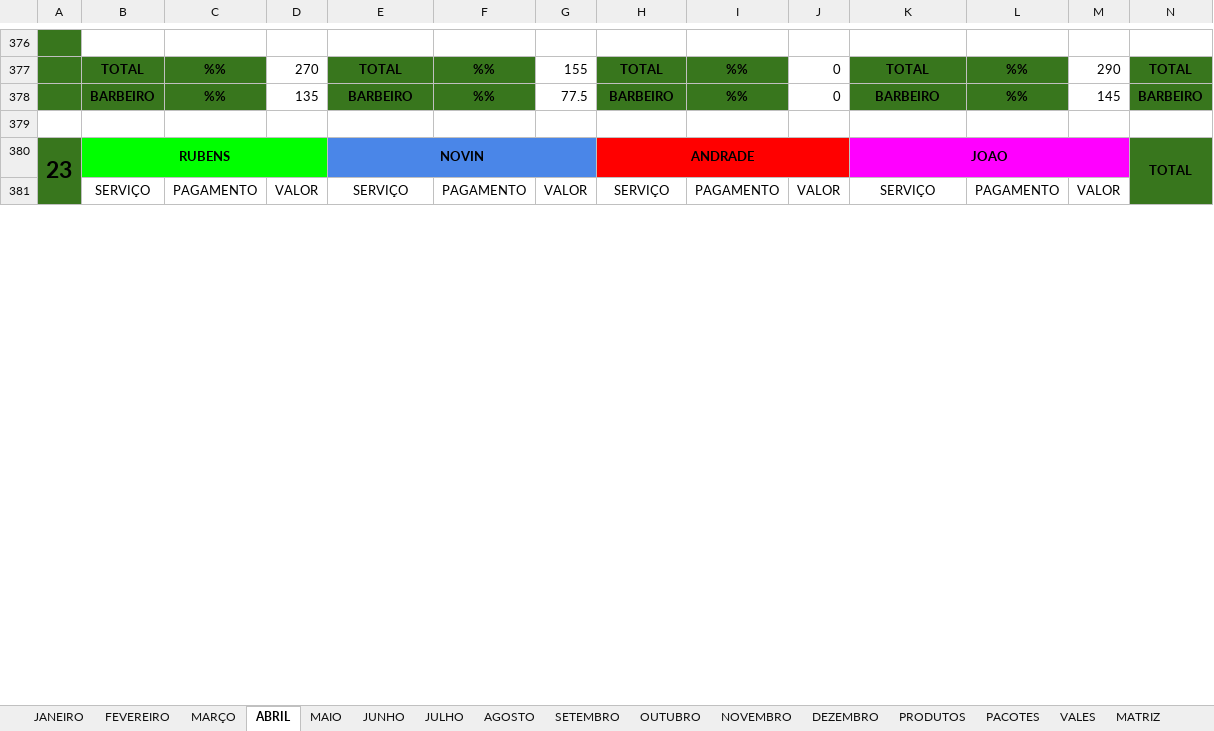
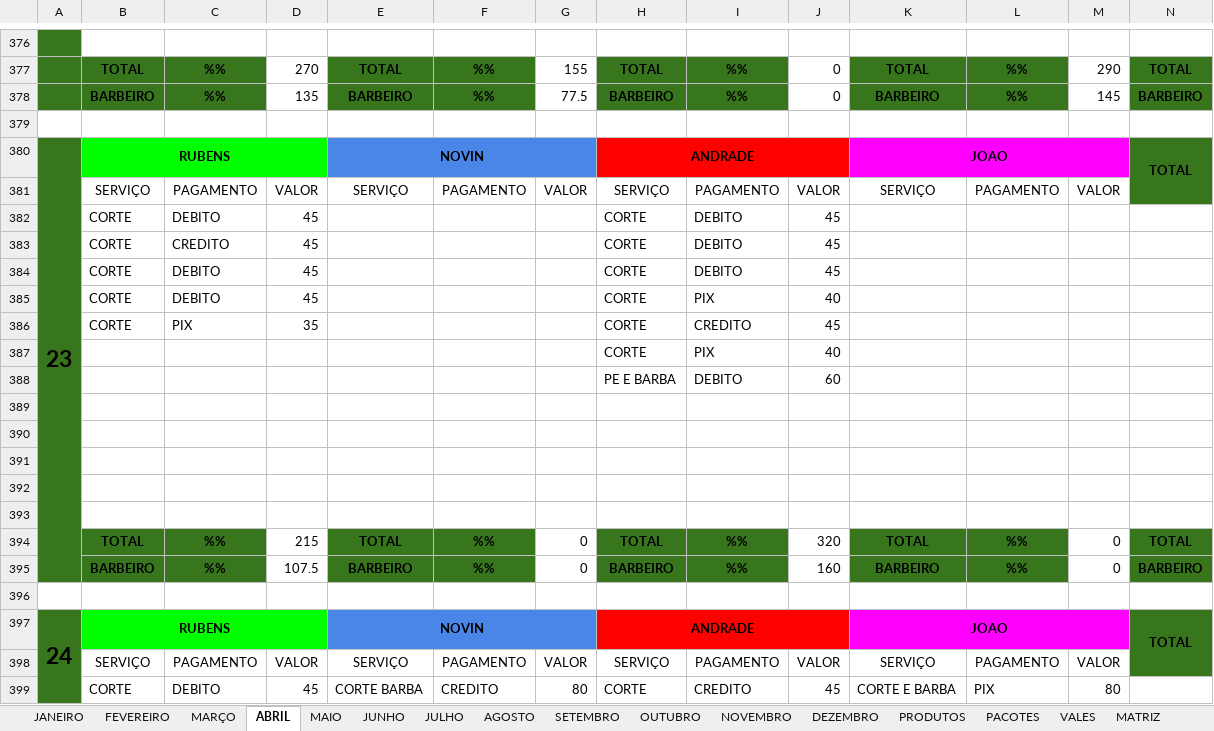
Before and after one commit to joaosantosxps/controle, an Excel workbook: CONTROLE DE CAIXA 2025.xlsx, sheet ABRIL, drawn as a sheet; only a part is shown, gaps mark what is left out; values as stored, in another font and other column widths than the file's, no borders; removed rows and columns are numbered as before the commit, all else as after; rows hold the shown columns only; the diff covers the shown part only; the diff names each change by its address in the sheet, - before the commit and + after, or states it on an @@ line.

```diff
--- a/CONTROLE DE CAIXA 2025.xlsx (sheet ABRIL)
+++ b/CONTROLE DE CAIXA 2025.xlsx (sheet ABRIL)
-A380:A395 merged
+A380:A395 merged
+row 382:  | CORTE | DEBITO | 45 |  |  |  | CORTE | DEBITO | 45
+row 383:  | CORTE | CREDITO | 45 |  |  |  | CORTE | DEBITO | 45
+row 384:  | CORTE | DEBITO | 45 |  |  |  | CORTE | DEBITO | 45
+row 385:  | CORTE | DEBITO | 45 |  |  |  | CORTE | PIX | 40
+row 386:  | CORTE | PIX | 35 |  |  |  | CORTE | CREDITO | 45
+row 387:  |  |  |  |  |  |  | CORTE | PIX | 40
+row 388:  |  |  |  |  |  |  | PE E BARBA | DEBITO | 60
@@ row 402 moved to row 389: 0 @@
@@ row 403 moved to row 390: 0 @@
@@ row 404 moved to row 391: 0 @@
@@ row 405 moved to row 392: 0 @@
@@ row 406 moved to row 393: 0 @@
+row 394:  | TOTAL | %% | 215 | TOTAL | %% | 0 | TOTAL | %% | 320 | TOTAL | %% | 0 | TOTAL
+row 395:  | BARBEIRO | %% | 107.5 | BARBEIRO | %% | 0 | BARBEIRO | %% | 160 | BARBEIRO | %% | 0 | BARBEIRO
+row 396: (empty)
@@ row 415 moved to row 398: SERVIÇO @@
+row 399:  | CORTE | DEBITO | 45 | CORTE BARBA | CREDITO | 80 | CORTE | CREDITO | 45 | CORTE E BARBA | PIX | 80
```
Also changed, not shown: 28 added rows, 39 removed rows, 3 moved rows, 79 edited cells and cell formats elsewhere in this sheet, sheet PRODUTOS, sheet VALES, formulas that keep their value.
